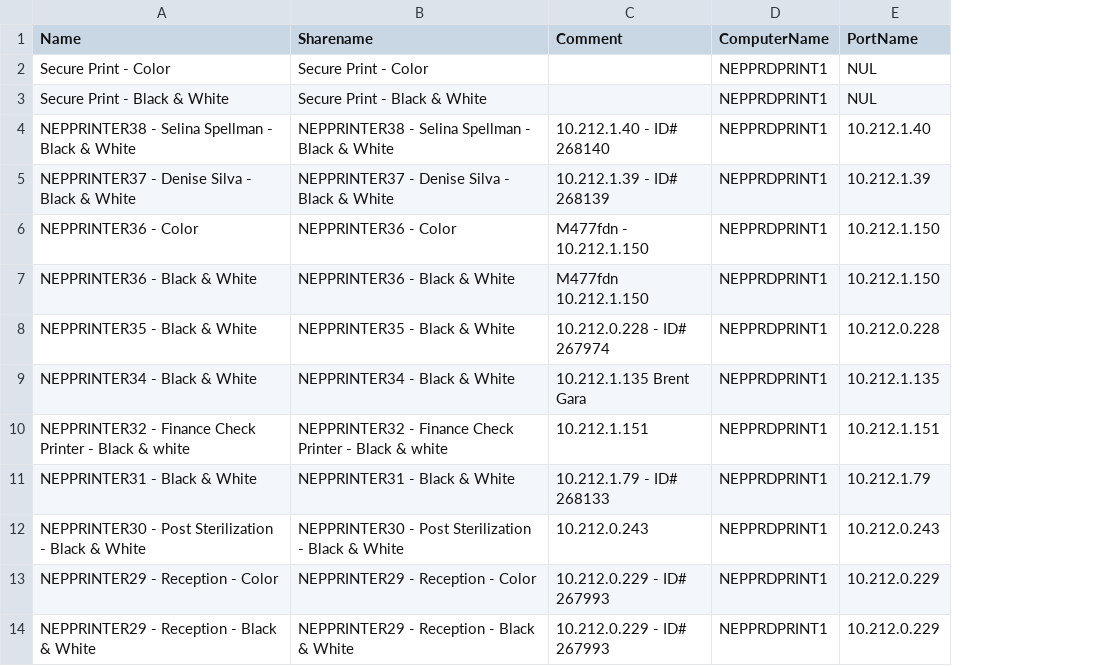
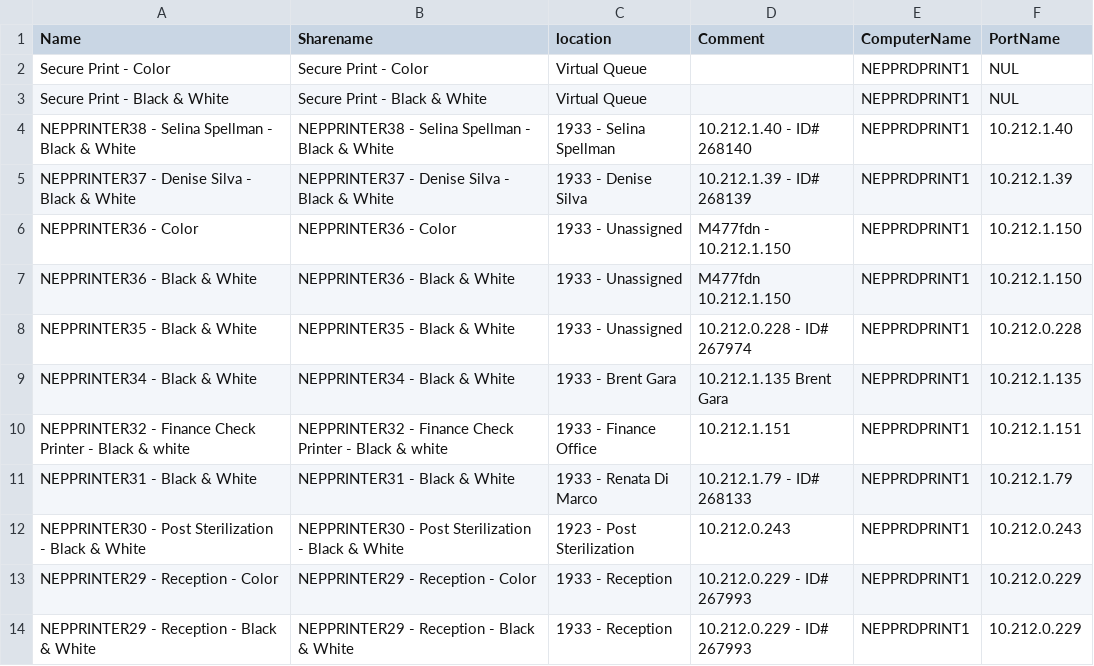
Before and after one commit to RyanC92/Powershell-Repository, a CSV file: Fox/PrinterExport.csv, drawn as a sheet; only a part is shown; the diff names each change by its address in the sheet, - before the commit and + after, or states it on an @@ line.

```diff
--- a/Fox/PrinterExport.csv
+++ b/Fox/PrinterExport.csv
+column C (location), rows 2-14: Virtual Queue | Virtual Queue | 1933 - Selina Spellman | 1933 - Denise Silva | 1933 - Unassigned | 1933 - Unassigned | 1933 - Unassigned | 1933 - Brent Gara | 1933 - Finance Office | 1933 - Renata Di Marco | 1923 - Post Sterilization | 1933 - Reception | 1933 - Reception
```
Also changed, not shown: 1 other file.
